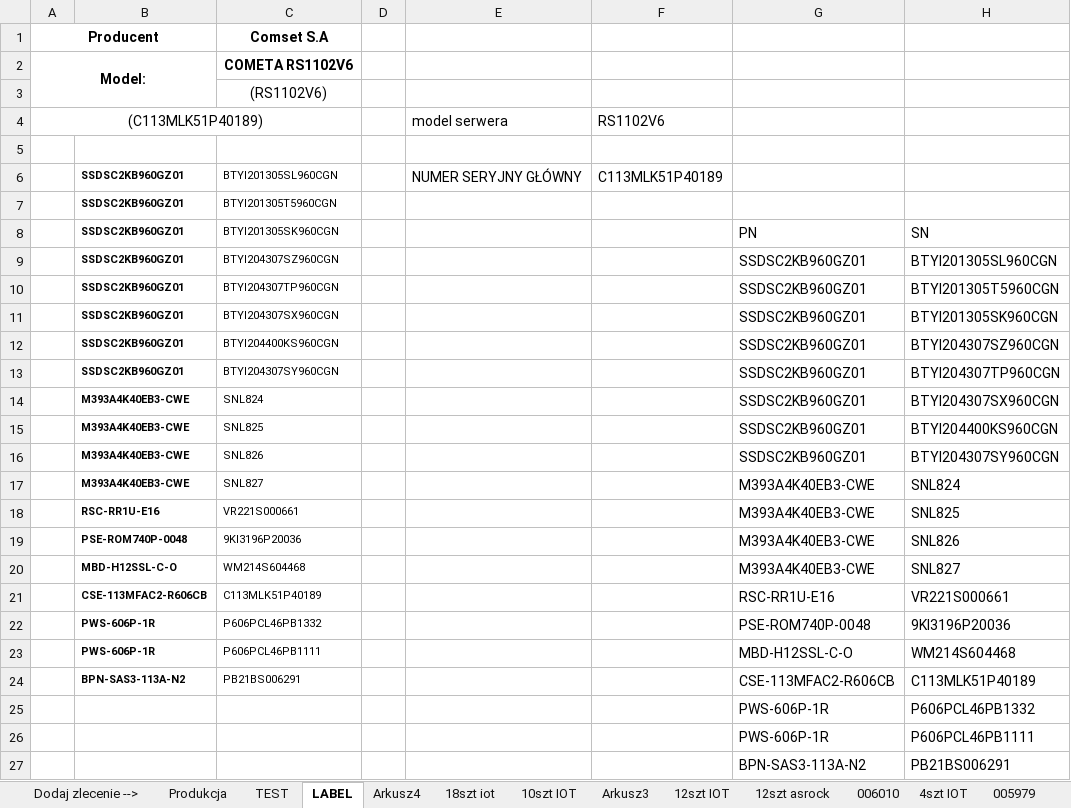
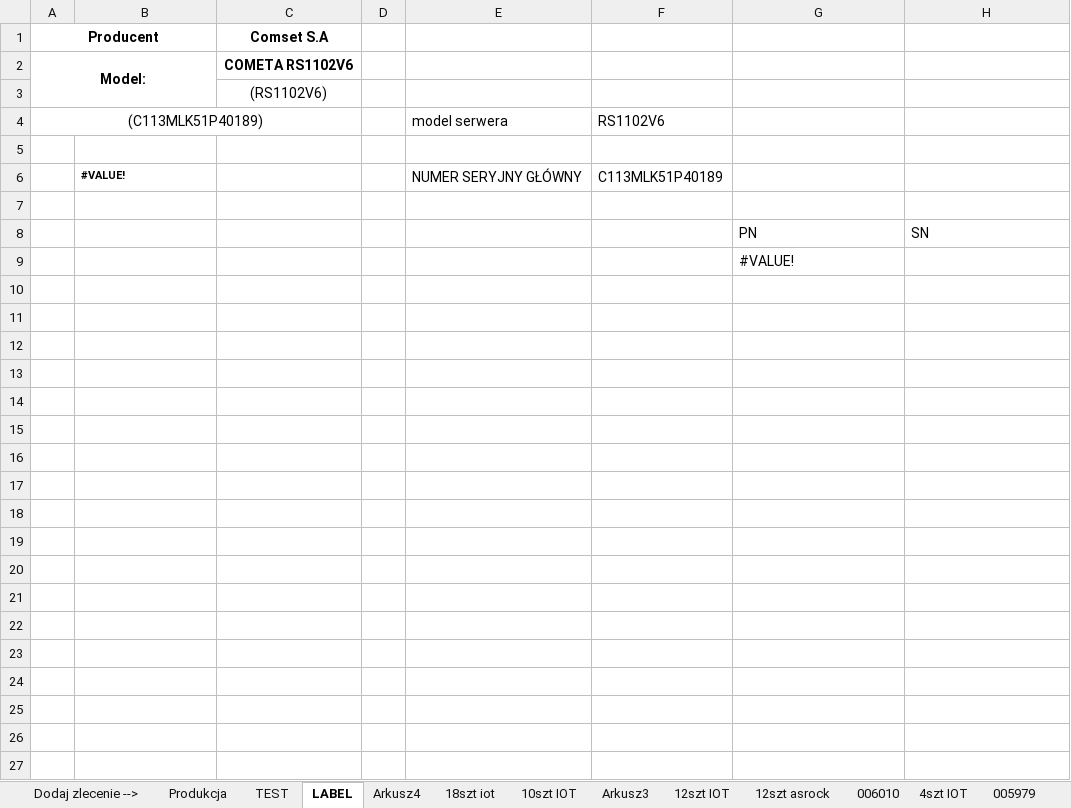
Before and after one commit to ShogoXY/fedora, an Excel workbook: przydatne/Produkcja.xlsm, sheet LABEL, drawn as a sheet; values as stored, in another font and other column widths than the file's, no borders; conditional formats not drawn; removed rows and columns are numbered as before the commit, all else as after; the diff names each change by its address in the sheet, - before the commit and + after, or states it on an @@ line.

Commit message:
Excel etykiet i pseudo gwarancji plik z MACRO

```diff
--- a/przydatne/Produkcja.xlsm (sheet LABEL)
+++ b/przydatne/Produkcja.xlsm (sheet LABEL)
-B6: SSDSC2KB960GZ01
+B6: #VALUE!
-C6 (Comset S.A): BTYI201305SL960CGN
+C6 (Comset S.A): (empty)
-row 7:  | SSDSC2KB960GZ01 | BTYI201305T5960CGN
+row 7: (empty)
-B8: SSDSC2KB960GZ01
+B8: (empty)
-C8 (Comset S.A): BTYI201305SK960CGN
+C8 (Comset S.A): (empty)
-row 9:  | SSDSC2KB960GZ01 | BTYI204307SZ960CGN |  |  |  | SSDSC2KB960GZ01 | BTYI201305SL960CGN
-row 10:  | SSDSC2KB960GZ01 | BTYI204307TP960CGN |  |  |  | SSDSC2KB960GZ01 | BTYI201305T5960CGN
-row 11:  | SSDSC2KB960GZ01 | BTYI204307SX960CGN |  |  |  | SSDSC2KB960GZ01 | BTYI201305SK960CGN
-row 12:  | SSDSC2KB960GZ01 | BTYI204400KS960CGN |  |  |  | SSDSC2KB960GZ01 | BTYI204307SZ960CGN
-row 13:  | SSDSC2KB960GZ01 | BTYI204307SY960CGN |  |  |  | SSDSC2KB960GZ01 | BTYI204307TP960CGN
-row 14:  | M393A4K40EB3-CWE | SNL824 |  |  |  | SSDSC2KB960GZ01 | BTYI204307SX960CGN
-row 15:  | M393A4K40EB3-CWE | SNL825 |  |  |  | SSDSC2KB960GZ01 | BTYI204400KS960CGN
-row 16:  | M393A4K40EB3-CWE | SNL826 |  |  |  | SSDSC2KB960GZ01 | BTYI204307SY960CGN
-row 17:  | M393A4K40EB3-CWE | SNL827 |  |  |  | M393A4K40EB3-CWE | SNL824
-row 18:  | RSC-RR1U-E16 | VR221S000661 |  |  |  | M393A4K40EB3-CWE | SNL825
-row 19:  | PSE-ROM740P-0048 | 9KI3196P20036 |  |  |  | M393A4K40EB3-CWE | SNL826
-row 20:  | MBD-H12SSL-C-O | WM214S604468 |  |  |  | M393A4K40EB3-CWE | SNL827
-row 21:  | CSE-113MFAC2-R606CB | C113MLK51P40189 |  |  |  | RSC-RR1U-E16 | VR221S000661
-row 22:  | PWS-606P-1R | P606PCL46PB1332 |  |  |  | PSE-ROM740P-0048 | 9KI3196P20036
-row 23:  | PWS-606P-1R | P606PCL46PB1111 |  |  |  | MBD-H12SSL-C-O | WM214S604468
-row 24:  | BPN-SAS3-113A-N2 | PB21BS006291 |  |  |  | CSE-113MFAC2-R606CB | C113MLK51P40189
-row 25:  |  |  |  |  |  | PWS-606P-1R | P606PCL46PB1332
-row 26:  |  |  |  |  |  | PWS-606P-1R | P606PCL46PB1111
-row 27:  |  |  |  |  |  | BPN-SAS3-113A-N2 | PB21BS006291
+row 9:  |  |  |  |  |  | #VALUE!
```
Also changed, not shown: sheet TEST.
